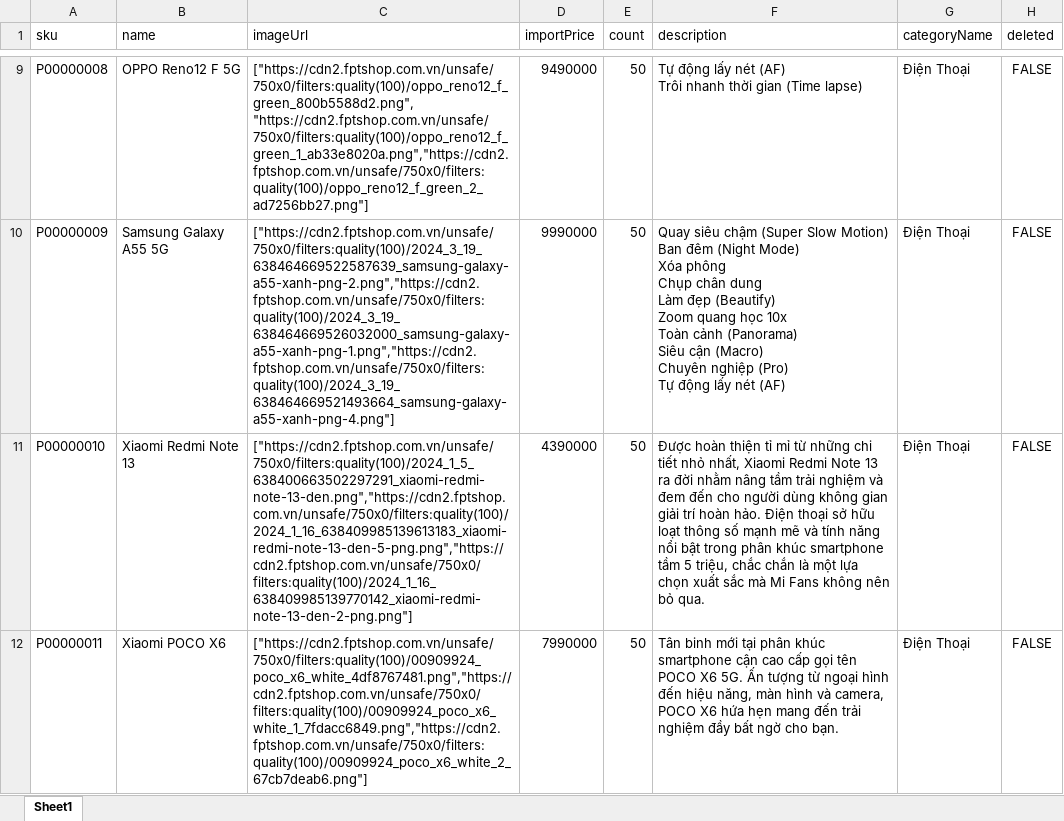
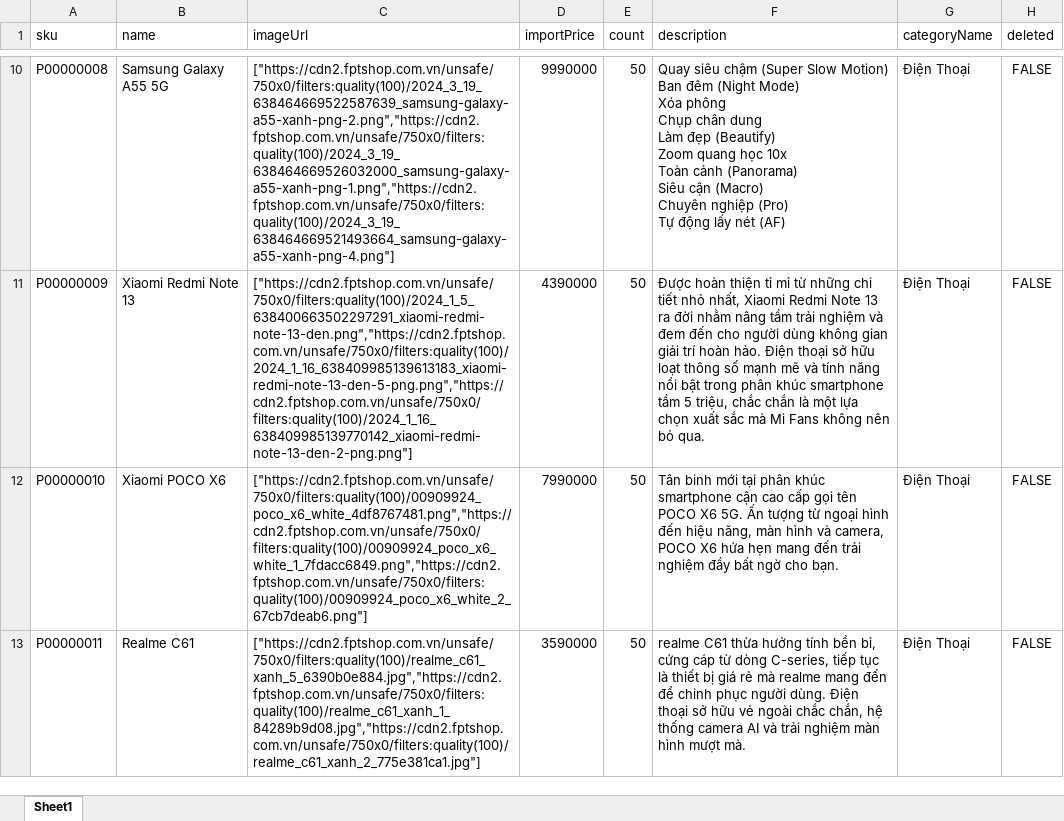
Before and after one commit to lamnhan066/sales, an Excel workbook: assets/templates/products.xlsx, sheet Sheet1, drawn as a sheet; only a part is shown, gaps mark what is left out; values as stored, in another font and other column widths than the file's, no borders; addresses are those after the commit; ↵ is a line break in a cell; the diff covers the shown part only; the diff names each change by its address in the sheet, - before the commit and + after, or states it on an @@ line.

```diff
--- a/assets/templates/products.xlsx (sheet Sheet1)
+++ b/assets/templates/products.xlsx (sheet Sheet1)
-B10 (name): OPPO Reno12 F 5G
+B10 (name): Samsung Galaxy A55 5G
-C10 (imageUrl): ["https://cdn2.fptshop.com.vn/unsafe/750x0/filters:quality(100)/oppo_reno12_f_green_800b5588d2.png", "https://cdn2.fptshop.com.vn/unsafe/750x0/filters:quality(100)/oppo_reno12_f_green_1_ab33e8020a.png","https://cdn2.fptshop.com.vn/unsafe/750x0/filters:quality(100)/oppo_reno12_f_green_2_ad7256bb27.png"]
+C10 (imageUrl): ["https://cdn2.fptshop.com.vn/unsafe/750x0/filters:quality(100)/2024_3_19_638464669522587639_samsung-galaxy-a55-xanh-png-2.png","https://cdn2.fptshop.com.vn/unsafe/750x0/filters:quality(100)/2024_3_19_638464669526032000_samsung-galaxy-a55-xanh-png-1.png","https://cdn2.fptshop.com.vn/unsafe/750x0/filters:quality(100)/2024_3_19_638464669521493664_samsung-galaxy-a55-xanh-png-4.png"]
-D10 (importPrice): 9490000
+D10 (importPrice): 9990000
-F10 (description): Tự động lấy nét (AF) ↵ Trôi nhanh thời gian (Time lapse)
+F10 (description): Quay siêu chậm (Super Slow Motion) ↵ Ban đêm (Night Mode) ↵ Xóa phông ↵ Chụp chân dung ↵ Làm đẹp (Beautify) ↵ Zoom quang học 10x ↵ Toàn cảnh (Panorama) ↵ Siêu cận (Macro) ↵ Chuyên nghiệp (Pro) ↵ Tự động lấy nét (AF)
-B11 (name): Samsung Galaxy A55 5G
+B11 (name): Xiaomi Redmi Note 13
-C11 (imageUrl): ["https://cdn2.fptshop.com.vn/unsafe/750x0/filters:quality(100)/2024_3_19_638464669522587639_samsung-galaxy-a55-xanh-png-2.png","https://cdn2.fptshop.com.vn/unsafe/750x0/filters:quality(100)/2024_3_19_638464669526032000_samsung-galaxy-a55-xanh-png-1.png","https://cdn2.fptshop.com.vn/unsafe/750x0/filters:quality(100)/2024_3_19_638464669521493664_samsung-galaxy-a55-xanh-png-4.png"]
+C11 (imageUrl): ["https://cdn2.fptshop.com.vn/unsafe/750x0/filters:quality(100)/2024_1_5_638400663502297291_xiaomi-redmi-note-13-den.png","https://cdn2.fptshop.com.vn/unsafe/750x0/filters:quality(100)/2024_1_16_638409985139613183_xiaomi-redmi-note-13-den-5-png.png","https://cdn2.fptshop.com.vn/unsafe/750x0/filters:quality(100)/2024_1_16_638409985139770142_xiaomi-redmi-note-13-den-2-png.png"]
-D11 (importPrice): 9990000
+D11 (importPrice): 4390000
-F11 (description): Quay siêu chậm (Super Slow Motion) ↵ Ban đêm (Night Mode) ↵ Xóa phông ↵ Chụp chân dung ↵ Làm đẹp (Beautify) ↵ Zoom quang học 10x ↵ Toàn cảnh (Panorama) ↵ Siêu cận (Macro) ↵ Chuyên nghiệp (Pro) ↵ Tự động lấy nét (AF)
+F11 (description): Được hoàn thiện tỉ mỉ từ những chi tiết nhỏ nhất, Xiaomi Redmi Note 13 ra đời nhằm nâng tầm trải nghiệm và đem đến cho người dùng không gian giải trí hoàn hảo. Điện thoại sở hữu loạt thông số mạnh mẽ và tính năng nổi bật trong phân khúc smartphone tầm 5 triệu, chắc chắn là một lựa chọn xuất sắc mà Mi Fans không nên bỏ qua.
-B12 (name): Xiaomi Redmi Note 13
+B12 (name): Xiaomi POCO X6
-C12 (imageUrl): ["https://cdn2.fptshop.com.vn/unsafe/750x0/filters:quality(100)/2024_1_5_638400663502297291_xiaomi-redmi-note-13-den.png","https://cdn2.fptshop.com.vn/unsafe/750x0/filters:quality(100)/2024_1_16_638409985139613183_xiaomi-redmi-note-13-den-5-png.png","https://cdn2.fptshop.com.vn/unsafe/750x0/filters:quality(100)/2024_1_16_638409985139770142_xiaomi-redmi-note-13-den-2-png.png"]
+C12 (imageUrl): ["https://cdn2.fptshop.com.vn/unsafe/750x0/filters:quality(100)/00909924_poco_x6_white_4df8767481.png","https://cdn2.fptshop.com.vn/unsafe/750x0/filters:quality(100)/00909924_poco_x6_white_1_7fdacc6849.png","https://cdn2.fptshop.com.vn/unsafe/750x0/filters:quality(100)/00909924_poco_x6_white_2_67cb7deab6.png"]
-D12 (importPrice): 4390000
+D12 (importPrice): 7990000
-F12 (description): Được hoàn thiện tỉ mỉ từ những chi tiết nhỏ nhất, Xiaomi Redmi Note 13 ra đời nhằm nâng tầm trải nghiệm và đem đến cho người dùng không gian giải trí hoàn hảo. Điện thoại sở hữu loạt thông số mạnh mẽ và tính năng nổi bật trong phân khúc smartphone tầm 5 triệu, chắc chắn là một lựa chọn xuất sắc mà Mi Fans không nên bỏ qua.
+F12 (description): Tân binh mới tại phân khúc smartphone cận cao cấp gọi tên POCO X6 5G. Ấn tượng từ ngoại hình đến hiệu năng, màn hình và camera, POCO X6 hứa hẹn mang đến trải nghiệm đầy bất ngờ cho bạn.
-B13 (name): Xiaomi POCO X6
+B13 (name): Realme C61
-C13 (imageUrl): ["https://cdn2.fptshop.com.vn/unsafe/750x0/filters:quality(100)/00909924_poco_x6_white_4df8767481.png","https://cdn2.fptshop.com.vn/unsafe/750x0/filters:quality(100)/00909924_poco_x6_white_1_7fdacc6849.png","https://cdn2.fptshop.com.vn/unsafe/750x0/filters:quality(100)/00909924_poco_x6_white_2_67cb7deab6.png"]
+C13 (imageUrl): ["https://cdn2.fptshop.com.vn/unsafe/750x0/filters:quality(100)/realme_c61_xanh_5_6390b0e884.jpg","https://cdn2.fptshop.com.vn/unsafe/750x0/filters:quality(100)/realme_c61_xanh_1_84289b9d08.jpg","https://cdn2.fptshop.com.vn/unsafe/750x0/filters:quality(100)/realme_c61_xanh_2_775e381ca1.jpg"]
-D13 (importPrice): 7990000
+D13 (importPrice): 3590000
-F13 (description): Tân binh mới tại phân khúc smartphone cận cao cấp gọi tên POCO X6 5G. Ấn tượng từ ngoại hình đến hiệu năng, màn hình và camera, POCO X6 hứa hẹn mang đến trải nghiệm đầy bất ngờ cho bạn.
+F13 (description): realme C61 thừa hưởng tính bền bỉ, cứng cáp từ dòng C-series, tiếp tục là thiết bị giá rẻ mà realme mang đến để chinh phục người dùng. Điện thoại sở hữu vẻ ngoài chắc chắn, hệ thống camera AI và trải nghiệm màn hình mượt mà.
```
Also changed, not shown: 1 added row, 1 removed row and 246 edited cells elsewhere in this sheet.
